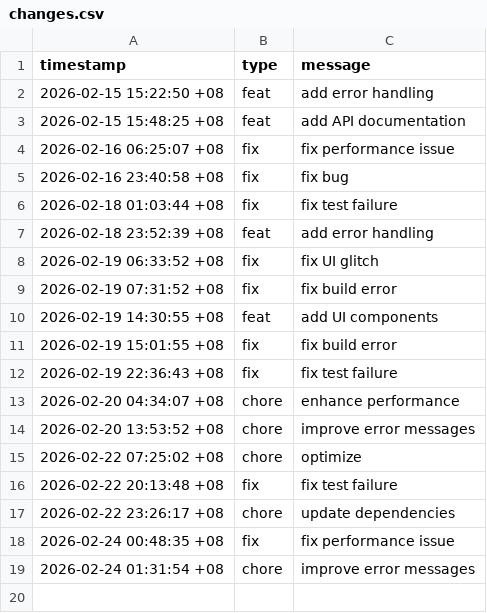
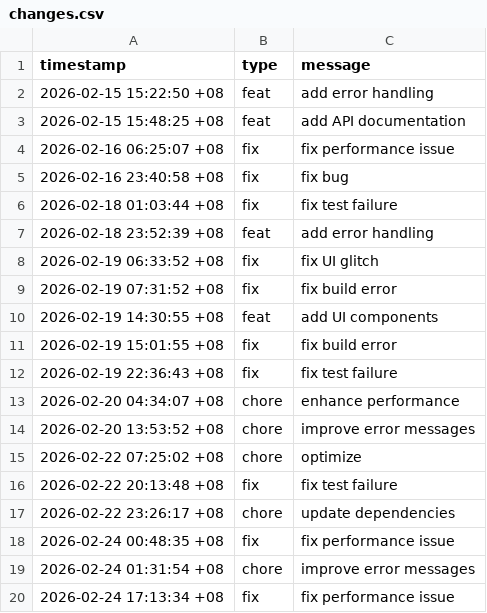
Before and after one commit to zxc19cxz/hyprland, a CSV file: data/changes.csv, drawn as a sheet.

Commit message:
fix: fix performance issue

```diff
--- a/data/changes.csv
+++ b/data/changes.csv
@@ -19 +19,2 @@ timestamp,type,message
 2026-02-24 01:31:54 +08,chore,improve error messages
+2026-02-24 17:13:34 +08,fix,fix performance issue
```
